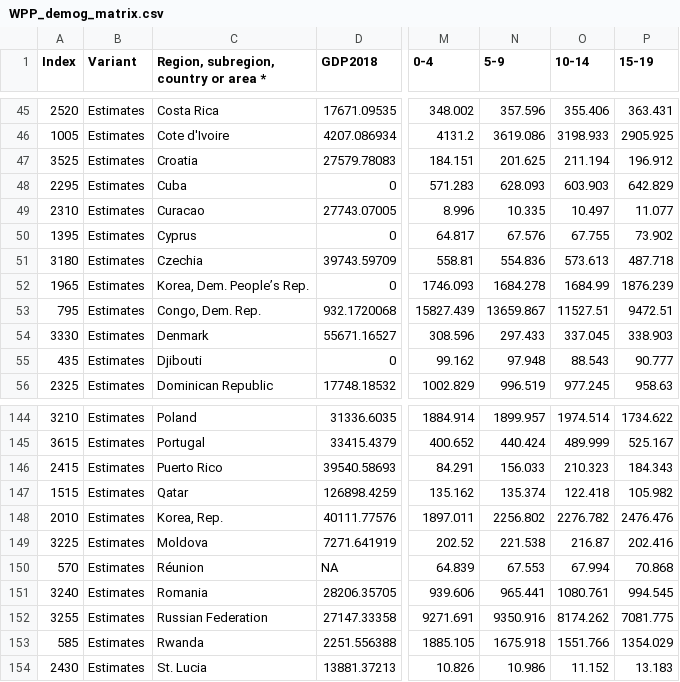
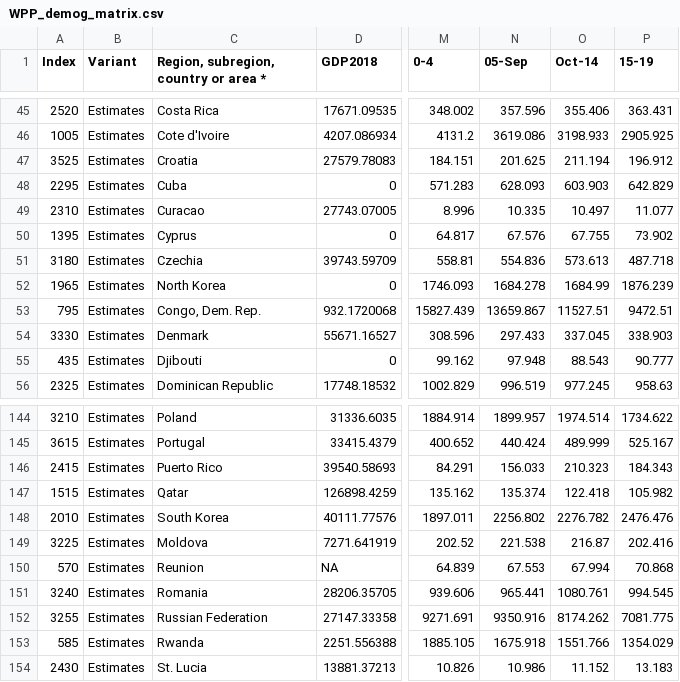
Before and after one commit to mrc-ide/squire, a CSV file: data-raw/WPP_demog_matrix.csv, drawn as a sheet; only a part is shown, gaps mark what is left out; the diff names each change by its address in the sheet, - before the commit and + after, or states it on an @@ line.

Commit message:
harmonising country names

```diff
--- a/data-raw/WPP_demog_matrix.csv
+++ b/data-raw/WPP_demog_matrix.csv
-N1: 5-9
+N1: 05-Sep
-O1: 10-14
+O1: Oct-14
-C52: Korea, Dem. People’s Rep.
+C52: North Korea
-C148: Korea, Rep.
+C148: South Korea
-C150: Réunion
+C150: Reunion
```
Also changed, not shown: data-raw/hospital_bed_capacity.csv.
